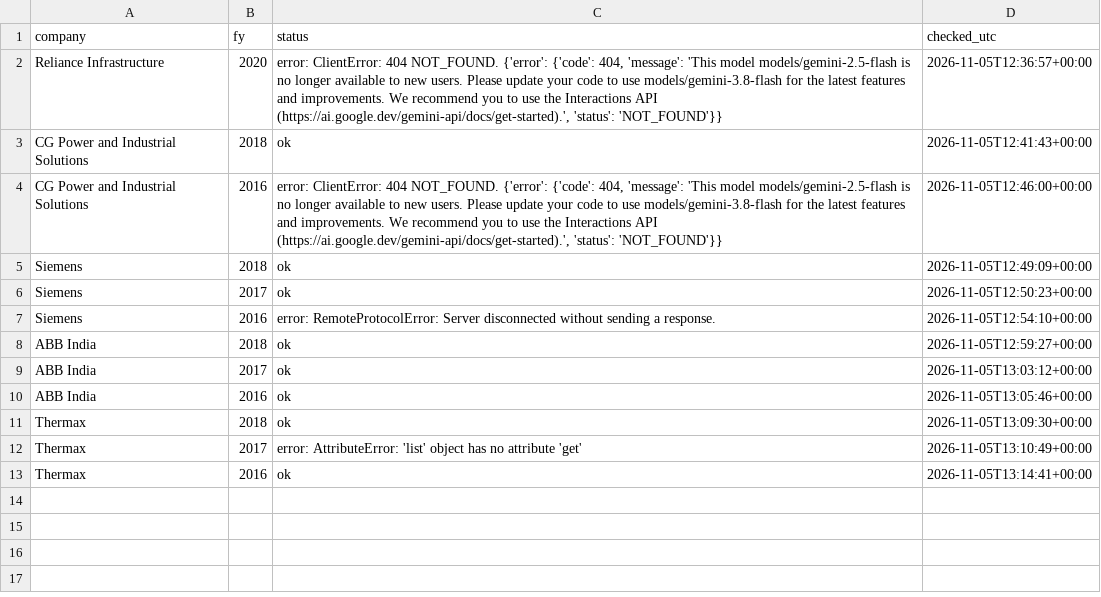
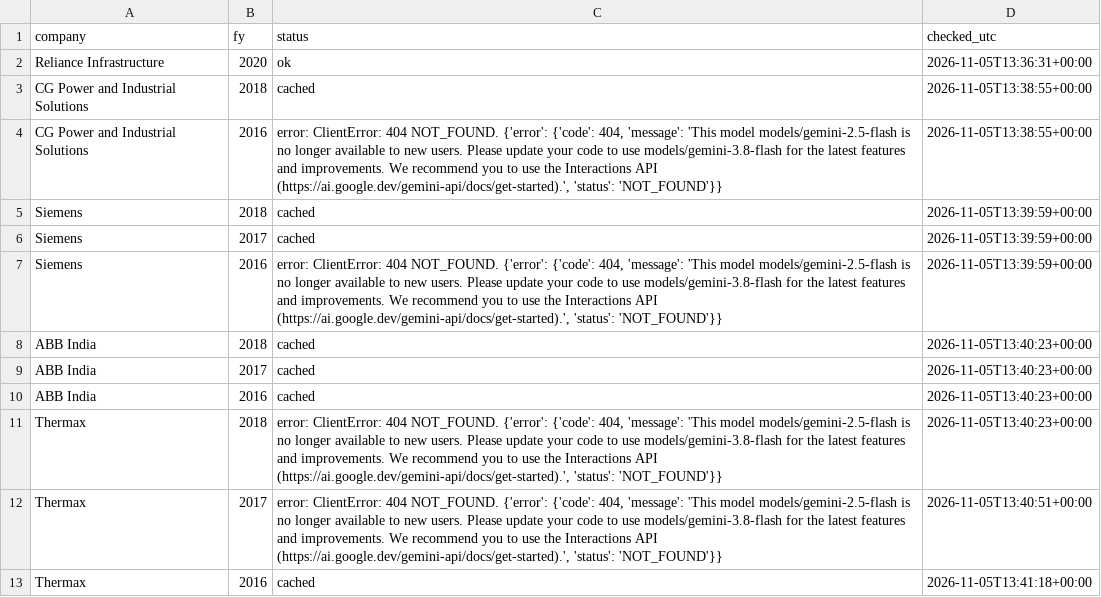
Before and after one commit to Aakash10867/Wai-fraud-radar, a CSV file: data/extraction_log.csv, drawn as a sheet.

```diff
--- a/data/extraction_log.csv
+++ b/data/extraction_log.csv
@@ -1,13 +1,13 @@
 company,fy,status,checked_utc
-Reliance Infrastructure,2020,"error: ClientError: 404 NOT_FOUND. {'error': {'code': 404, 'message': 'This model models/gemini-2.5-flash is no longer available to new users. Please update your code to use models/gemini-3.8-flash for the latest features and improvements. We recommend you to use the Interactions API (https://ai.google.dev/gemini-api/docs/get-started).', 'status': 'NOT_FOUND'}}",2026-11-05T12:36:57+00:00
-CG Power and Industrial Solutions,2018,ok,2026-11-05T12:41:43+00:00
-CG Power and Industrial Solutions,2016,"error: ClientError: 404 NOT_FOUND. {'error': {'code': 404, 'message': 'This model models/gemini-2.5-flash is no longer available to new users. Please update your code to use models/gemini-3.8-flash for the latest features and improvements. We recommend you to use the Interactions API (https://ai.google.dev/gemini-api/docs/get-started).', 'status': 'NOT_FOUND'}}",2026-11-05T12:46:00+00:00
-Siemens,2018,ok,2026-11-05T12:49:09+00:00
-Siemens,2017,ok,2026-11-05T12:50:23+00:00
-Siemens,2016,error: RemoteProtocolError: Server disconnected without sending a response.,2026-11-05T12:54:10+00:00
-ABB India,2018,ok,2026-11-05T12:59:27+00:00
-ABB India,2017,ok,2026-11-05T13:03:12+00:00
-ABB India,2016,ok,2026-11-05T13:05:46+00:00
-Thermax,2018,ok,2026-11-05T13:09:30+00:00
-Thermax,2017,error: AttributeError: 'list' object has no attribute 'get',2026-11-05T13:10:49+00:00
-Thermax,2016,ok,2026-11-05T13:14:41+00:00
+Reliance Infrastructure,2020,ok,2026-11-05T13:36:31+00:00
+CG Power and Industrial Solutions,2018,cached,2026-11-05T13:38:55+00:00
+CG Power and Industrial Solutions,2016,"error: ClientError: 404 NOT_FOUND. {'error': {'code': 404, 'message': 'This model models/gemini-2.5-flash is no longer available to new users. Please update your code to use models/gemini-3.8-flash for the latest features and improvements. We recommend you to use the Interactions API (https://ai.google.dev/gemini-api/docs/get-started).', 'status': 'NOT_FOUND'}}",2026-11-05T13:38:55+00:00
+Siemens,2018,cached,2026-11-05T13:39:59+00:00
+Siemens,2017,cached,2026-11-05T13:39:59+00:00
+Siemens,2016,"error: ClientError: 404 NOT_FOUND. {'error': {'code': 404, 'message': 'This model models/gemini-2.5-flash is no longer available to new users. Please update your code to use models/gemini-3.8-flash for the latest features and improvements. We recommend you to use the Interactions API (https://ai.google.dev/gemini-api/docs/get-started).', 'status': 'NOT_FOUND'}}",2026-11-05T13:39:59+00:00
+ABB India,2018,cached,2026-11-05T13:40:23+00:00
+ABB India,2017,cached,2026-11-05T13:40:23+00:00
+ABB India,2016,cached,2026-11-05T13:40:23+00:00
+Thermax,2018,"error: ClientError: 404 NOT_FOUND. {'error': {'code': 404, 'message': 'This model models/gemini-2.5-flash is no longer available to new users. Please update your code to use models/gemini-3.8-flash for the latest features and improvements. We recommend you to use the Interactions API (https://ai.google.dev/gemini-api/docs/get-started).', 'status': 'NOT_FOUND'}}",2026-11-05T13:40:23+00:00
+Thermax,2017,"error: ClientError: 404 NOT_FOUND. {'error': {'code': 404, 'message': 'This model models/gemini-2.5-flash is no longer available to new users. Please update your code to use models/gemini-3.8-flash for the latest features and improvements. We recommend you to use the Interactions API (https://ai.google.dev/gemini-api/docs/get-started).', 'status': 'NOT_FOUND'}}",2026-11-05T13:40:51+00:00
+Thermax,2016,cached,2026-11-05T13:41:18+00:00
```
Also changed, not shown: data/collection_log.csv, results/scores.csv, 5 other files.
